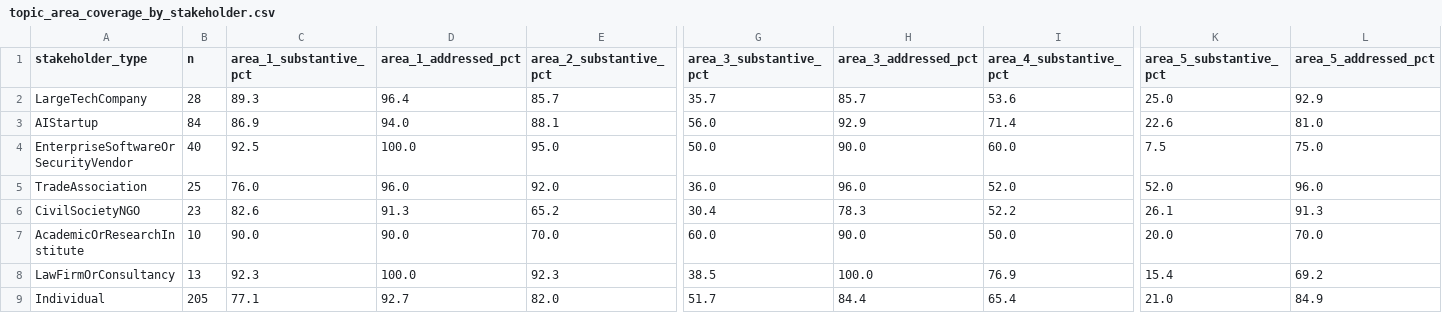
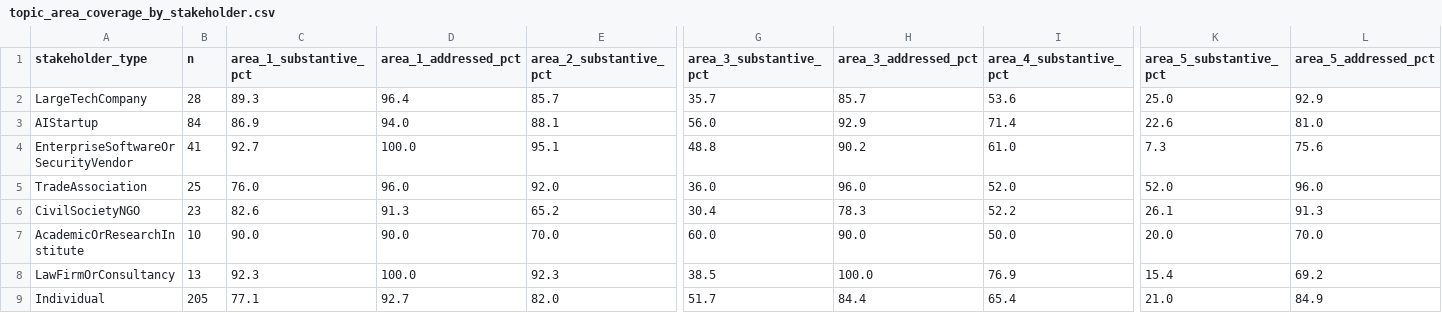
Before and after one commit to willimj3/nist-rfi-site, a CSV file: src/data/topic_area_coverage_by_stakeholder.csv, drawn as a sheet; only a part is shown, gaps mark what is left out; the diff names each change by its address in the sheet, - before the commit and + after, or states it on an @@ line.

```diff
--- a/src/data/topic_area_coverage_by_stakeholder.csv
+++ b/src/data/topic_area_coverage_by_stakeholder.csv
-B4 (n): 40
+B4 (n): 41
-C4 (area_1_substantive_pct): 92.5
+C4 (area_1_substantive_pct): 92.7
-E4 (area_2_substantive_pct): 95.0
+E4 (area_2_substantive_pct): 95.1
-G4 (area_3_substantive_pct): 50.0
+G4 (area_3_substantive_pct): 48.8
-H4 (area_3_addressed_pct): 90.0
+H4 (area_3_addressed_pct): 90.2
-I4 (area_4_substantive_pct): 60.0
+I4 (area_4_substantive_pct): 61.0
-K4 (area_5_substantive_pct): 7.5
+K4 (area_5_substantive_pct): 7.3
-L4 (area_5_addressed_pct): 75.0
+L4 (area_5_addressed_pct): 75.6
```
Also changed, not shown: src/data/chisquare_summary.csv, src/data/comments.csv, 7 other files.
